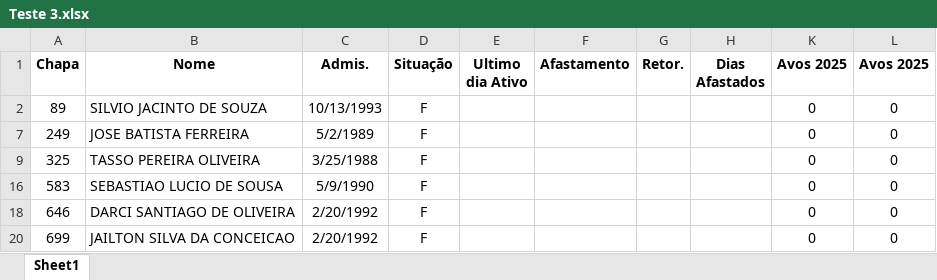
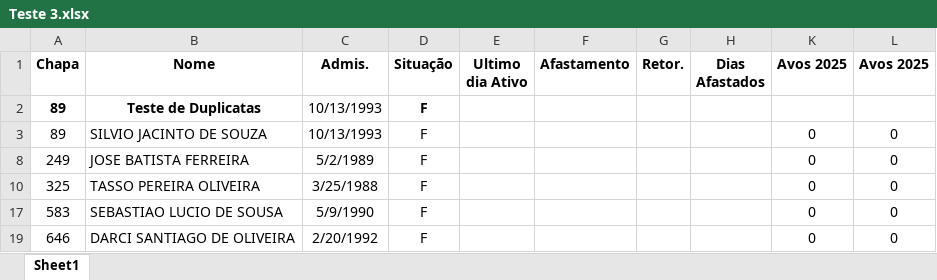
Before and after one commit to JvHaeckel/Python, an Excel workbook: PLR/Planilhas/Teste 3.xlsx, sheet Sheet1, drawn as a sheet; only a part is shown; the shorter side is filled out with more unchanged rows; values as stored, in another font and other column widths than the file's, no borders; conditional formats not drawn; the diff names each change by its address in the sheet, - before the commit and + after, or states it on an @@ line.

```diff
--- a/PLR/Planilhas/Teste 3.xlsx (sheet Sheet1)
+++ b/PLR/Planilhas/Teste 3.xlsx (sheet Sheet1)
+row 2: 89 | Teste de Duplicatas | 10/13/1993 | F
```
Also changed, not shown: PLR/Planilhas/Teste.xlsx, 10 other files.
